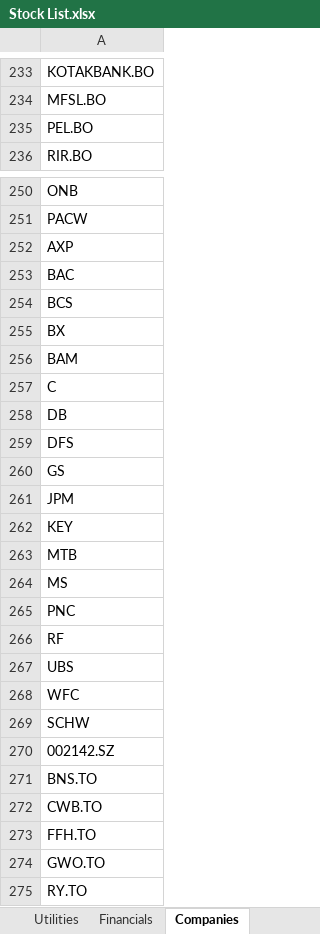
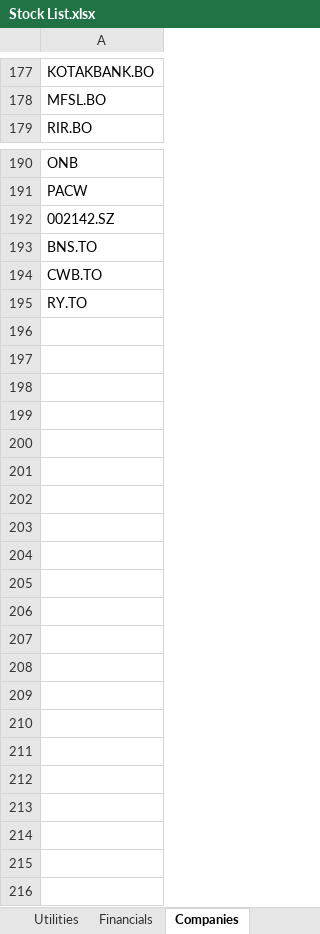
Before and after one commit to justinkmoon1/invo, an Excel workbook: data/raw/Stock List.xlsx, sheet Companies, drawn as a sheet; only a part is shown, gaps mark what is left out; values as stored, in another font and other column widths than the file's, no cell formats; removed rows and columns are numbered as before the commit, all else as after; the diff covers the shown part only; the diff names each change by its address in the sheet, - before the commit and + after, or states it on an @@ line.

```diff
--- a/data/raw/Stock List.xlsx (sheet Companies)
+++ b/data/raw/Stock List.xlsx (sheet Companies)
@@ row 235 moved to row 161: PEL.BO @@
-row 252: AXP
-row 253: BAC
-row 254: BCS
-row 255: BX
-row 256: BAM
-row 257: C
-row 258: DB
-row 259: DFS
-row 260: GS
-row 261: JPM
-row 262: KEY
-row 263: MTB
-row 264: MS
-row 265: PNC
-row 266: RF
-row 267: UBS
-row 268: WFC
-row 269: SCHW
@@ row 273 moved to row 165: FFH.TO @@
@@ row 274 moved to row 166: GWO.TO @@
```
Also changed, not shown: 62 removed rows, 7 moved rows and 1 edited cell elsewhere in this sheet, cell formats, data/processed/after_screening_final.xlsx, 5 other files.
